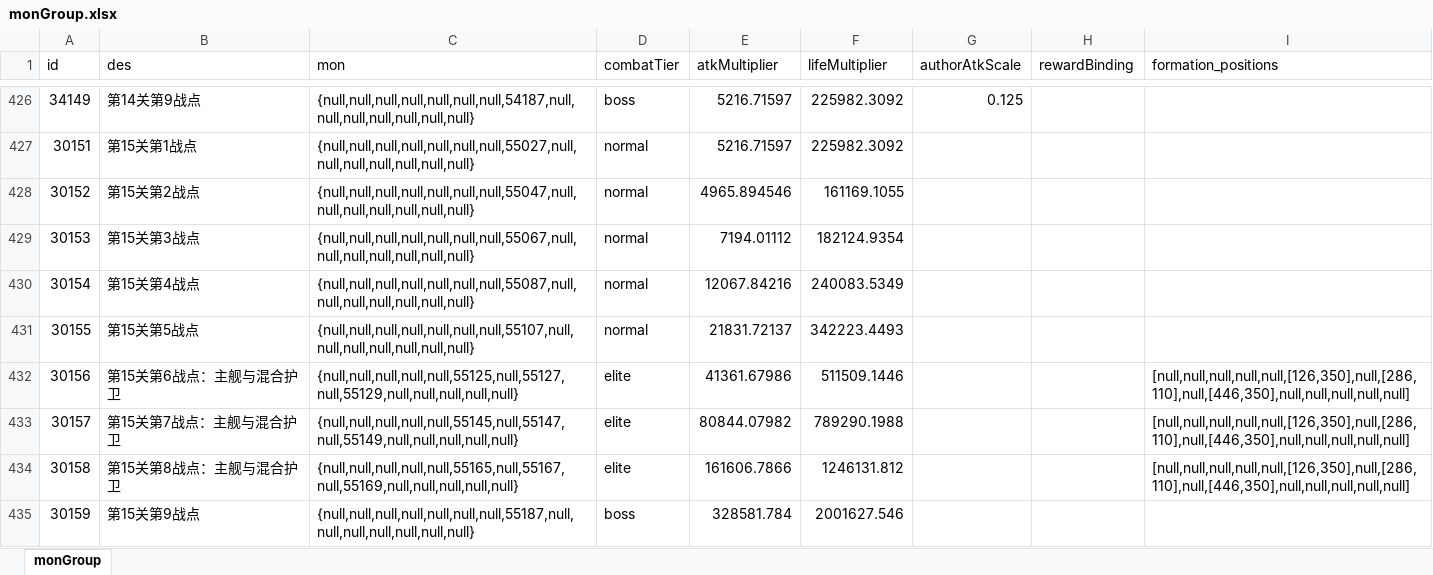
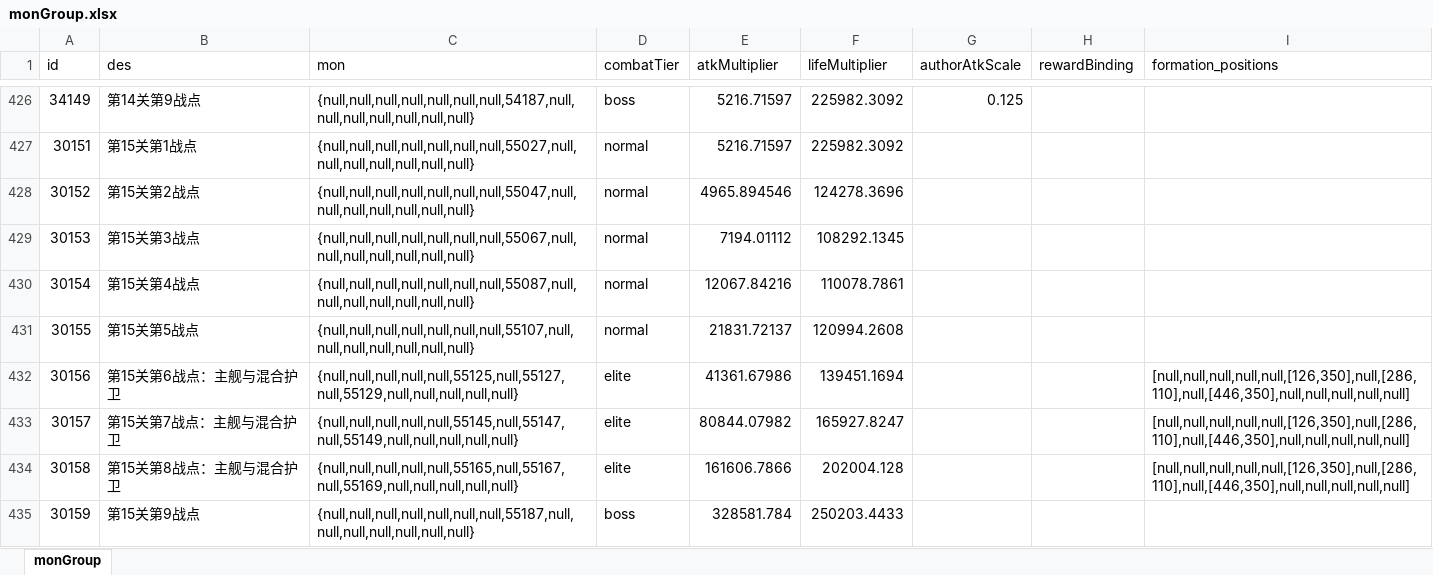
Before and after one commit to rlmclmc2-boop/space_idle, an Excel workbook: space-battleship/config_excel/monGroup.xlsx, sheet monGroup, drawn as a sheet; only a part is shown, gaps mark what is left out; values as stored, in another font and other column widths than the file's, no borders; the diff covers the shown part only; the diff names each change by its address in the sheet, - before the commit and + after, or states it on an @@ line.

```diff
--- a/space-battleship/config_excel/monGroup.xlsx (sheet monGroup)
+++ b/space-battleship/config_excel/monGroup.xlsx (sheet monGroup)
-F428 (lifeMultiplier): 161169.1055
+F428 (lifeMultiplier): 124278.3696
-F429 (lifeMultiplier): 182124.9354
+F429 (lifeMultiplier): 108292.1345
-F430 (lifeMultiplier): 240083.5349
+F430 (lifeMultiplier): 110078.7861
-F431 (lifeMultiplier): 342223.4493
+F431 (lifeMultiplier): 120994.2608
-F432 (lifeMultiplier): 511509.1446
+F432 (lifeMultiplier): 139451.1694
-F433 (lifeMultiplier): 789290.1988
+F433 (lifeMultiplier): 165927.8247
-F434 (lifeMultiplier): 1246131.812
+F434 (lifeMultiplier): 202004.128
-F435 (lifeMultiplier): 2001627.546
+F435 (lifeMultiplier): 250203.4433
```
Also changed, not shown: 24 edited cells elsewhere in this sheet, space-battleship/config_excel/mon.xlsx, 2 other files.
